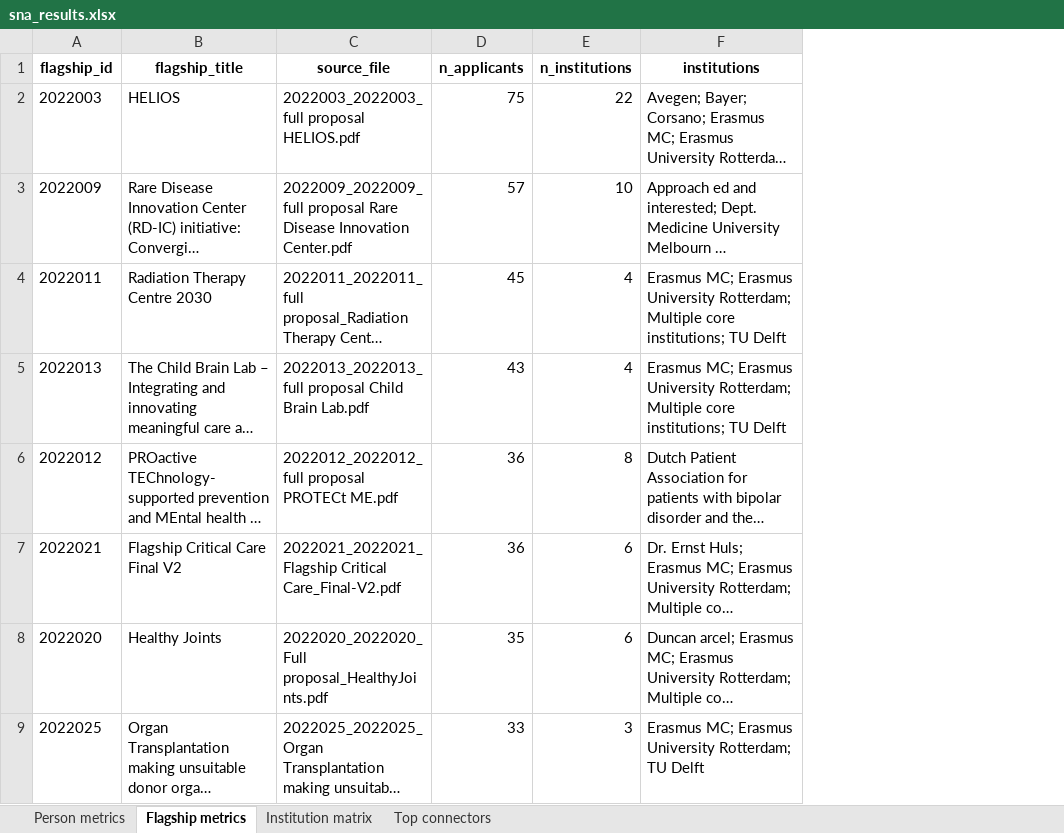
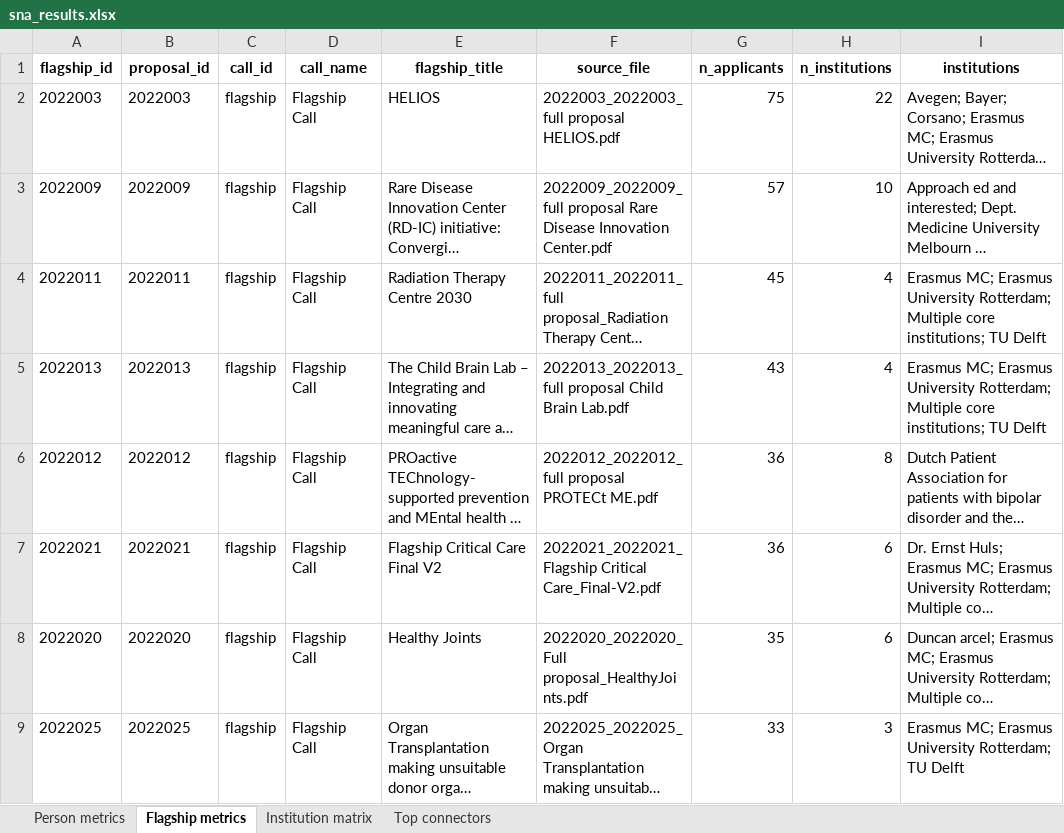
Before and after one commit to YoranB/Flagships_SNA, an Excel workbook: output_sna/sna_results.xlsx, sheet Flagship metrics, drawn as a sheet; only a part is shown; long unchanged cells end in …; values as stored, in another font and other column widths than the file's, no borders; the diff names each change by its address in the sheet, - before the commit and + after, or states it on an @@ line.

Commit message:
cahnged so mulitple calls are possible

```diff
--- a/output_sna/sna_results.xlsx (sheet Flagship metrics)
+++ b/output_sna/sna_results.xlsx (sheet Flagship metrics)
+column B (proposal_id), rows 2-9: 2022003 | 2022009 | 2022011 | 2022013 | 2022012 | 2022021 | 2022020 | 2022025
+column C (call_id), rows 2-9: all flagship
+column D (call_name), rows 2-9: all Flagship Call
```
Also changed, not shown: sheet Person metrics, sheet Top connectors, 10 other files.
